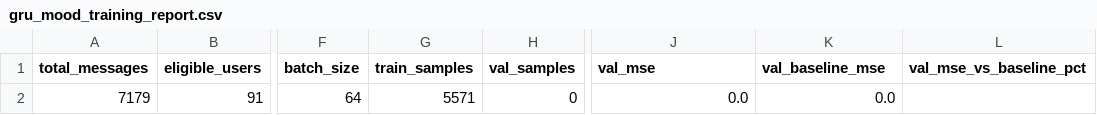
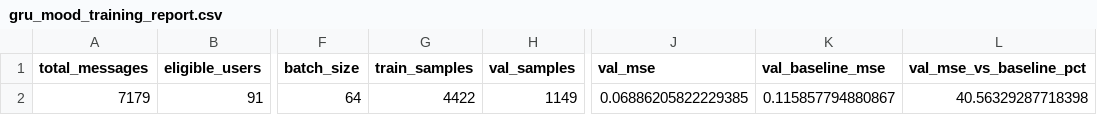
Before and after one commit to arthxoxo/maya-ML-backend, a CSV file: artifacts/sentiment/gru_mood_training_report.csv, drawn as a sheet; only a part is shown, gaps mark what is left out; the diff names each change by its address in the sheet, - before the commit and + after, or states it on an @@ line.

Commit message:
feat: implement time-based split for training and validation indices in GRU model

```diff
--- a/artifacts/sentiment/gru_mood_training_report.csv
+++ b/artifacts/sentiment/gru_mood_training_report.csv
-G2 (train_samples): 5571
+G2 (train_samples): 4422
-H2 (val_samples): 0
+H2 (val_samples): 1149
-J2 (val_mse): 0.0
+J2 (val_mse): 0.06886205822229385
-K2 (val_baseline_mse): 0.0
+K2 (val_baseline_mse): 0.115857794880867
-L2 (val_mse_vs_baseline_pct): (empty)
+L2 (val_mse_vs_baseline_pct): 40.56329287718398
```
Also changed, not shown: 1 other file.
